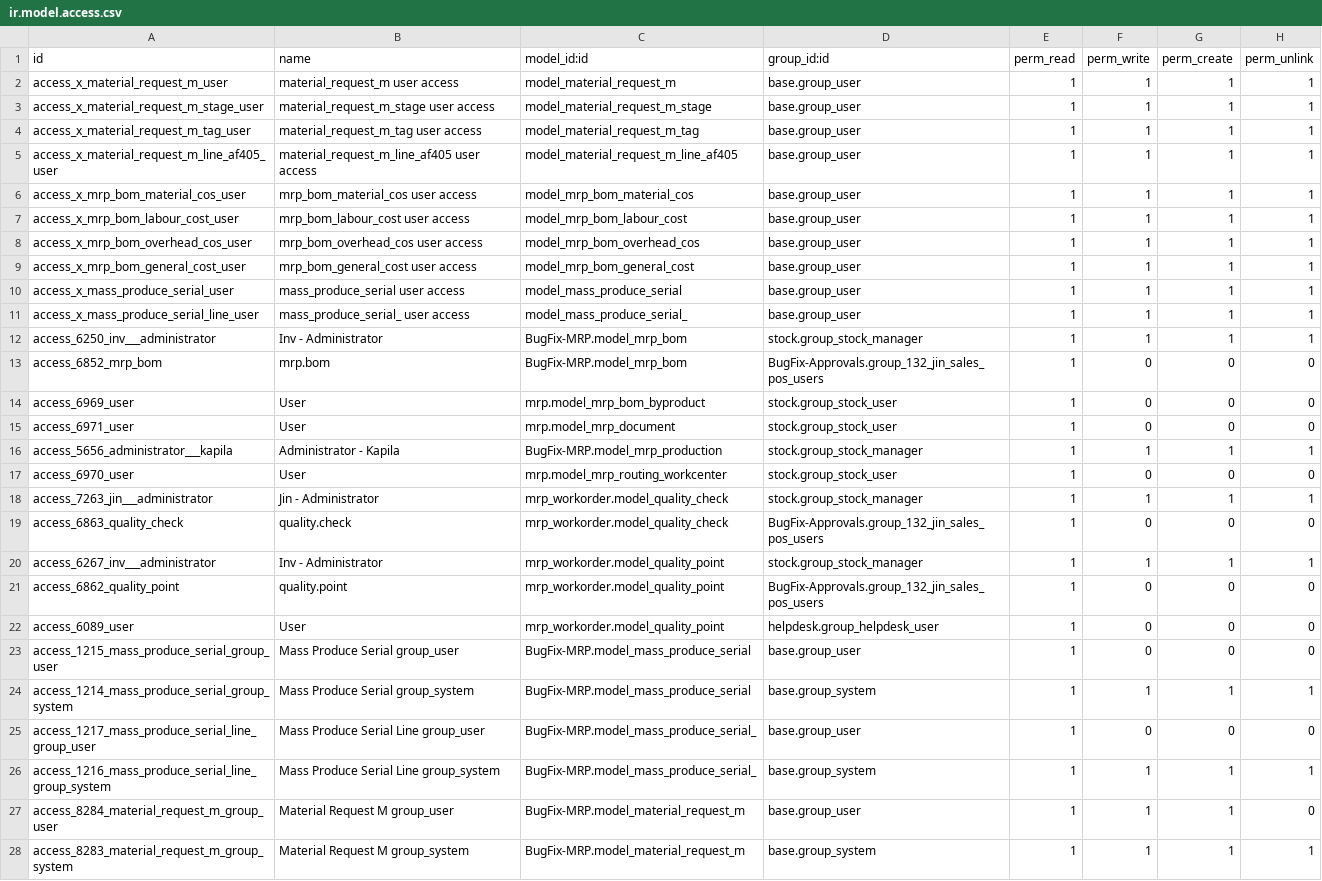
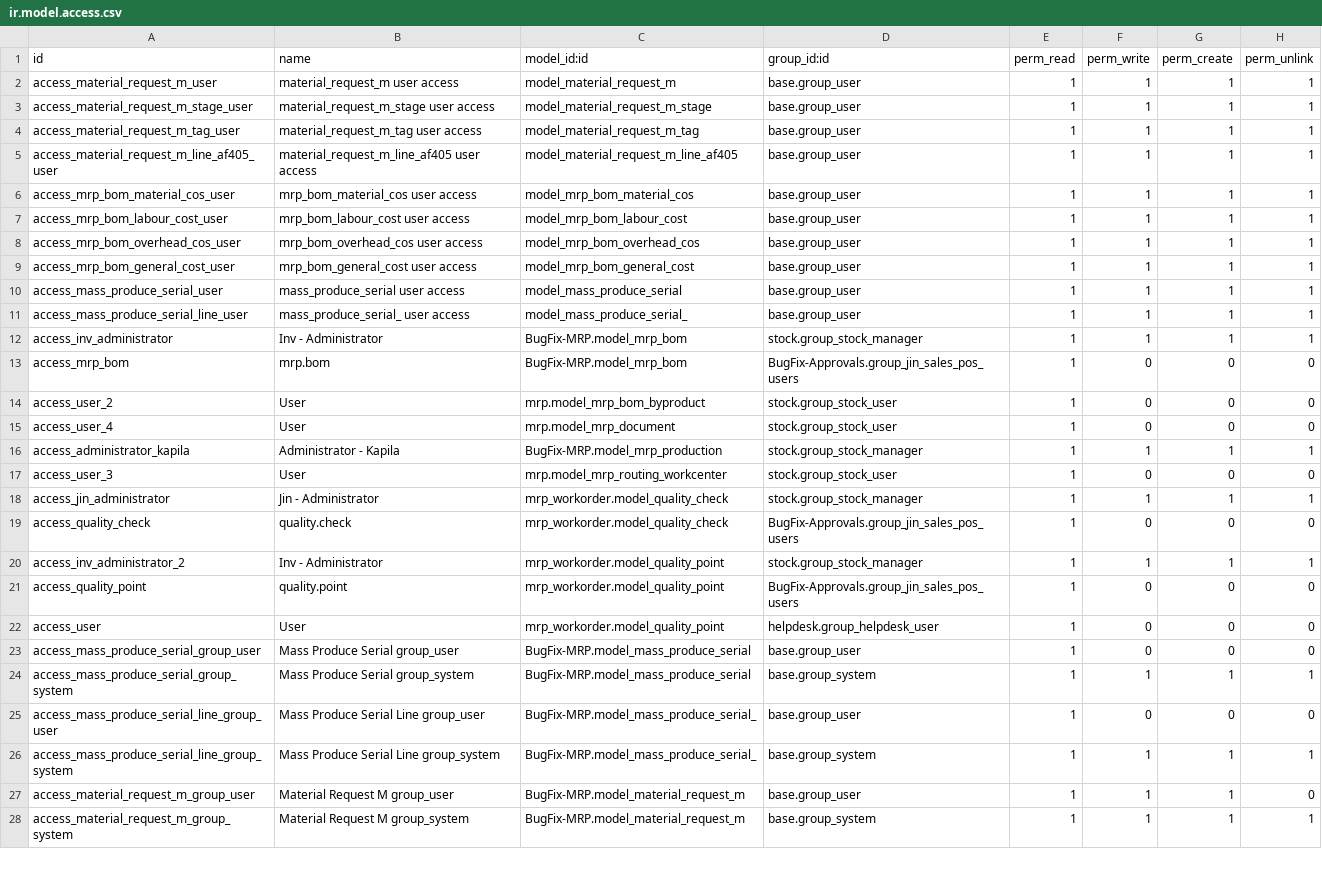
Before and after one commit to sanjayaWjinasena/BugFix-MRP, a CSV file: security/ir.model.access.csv, drawn as a sheet; only a part is shown; the diff covers the shown part only; the diff names each change by its address in the sheet, - before the commit and + after, or states it on an @@ line.

```diff
--- a/security/ir.model.access.csv
+++ b/security/ir.model.access.csv
-A2 (id): access_x_material_request_m_user
+A2 (id): access_material_request_m_user
-A3 (id): access_x_material_request_m_stage_user
+A3 (id): access_material_request_m_stage_user
-A4 (id): access_x_material_request_m_tag_user
+A4 (id): access_material_request_m_tag_user
-A5 (id): access_x_material_request_m_line_af405_user
+A5 (id): access_material_request_m_line_af405_user
-A6 (id): access_x_mrp_bom_material_cos_user
+A6 (id): access_mrp_bom_material_cos_user
-A7 (id): access_x_mrp_bom_labour_cost_user
+A7 (id): access_mrp_bom_labour_cost_user
-A8 (id): access_x_mrp_bom_overhead_cos_user
+A8 (id): access_mrp_bom_overhead_cos_user
-A9 (id): access_x_mrp_bom_general_cost_user
+A9 (id): access_mrp_bom_general_cost_user
-A10 (id): access_x_mass_produce_serial_user
+A10 (id): access_mass_produce_serial_user
-A11 (id): access_x_mass_produce_serial_line_user
+A11 (id): access_mass_produce_serial_line_user
-A12 (id): access_6250_inv___administrator
+A12 (id): access_inv_administrator
-A13 (id): access_6852_mrp_bom
+A13 (id): access_mrp_bom
-D13 (group_id:id): BugFix-Approvals.group_132_jin_sales_pos_users
+D13 (group_id:id): BugFix-Approvals.group_jin_sales_pos_users
-A14 (id): access_6969_user
+A14 (id): access_user_2
-A15 (id): access_6971_user
+A15 (id): access_user_4
-A16 (id): access_5656_administrator___kapila
+A16 (id): access_administrator_kapila
-A17 (id): access_6970_user
+A17 (id): access_user_3
-A18 (id): access_7263_jin___administrator
+A18 (id): access_jin_administrator
-A19 (id): access_6863_quality_check
+A19 (id): access_quality_check
-D19 (group_id:id): BugFix-Approvals.group_132_jin_sales_pos_users
+D19 (group_id:id): BugFix-Approvals.group_jin_sales_pos_users
-A20 (id): access_6267_inv___administrator
+A20 (id): access_inv_administrator_2
-A21 (id): access_6862_quality_point
+A21 (id): access_quality_point
-D21 (group_id:id): BugFix-Approvals.group_132_jin_sales_pos_users
+D21 (group_id:id): BugFix-Approvals.group_jin_sales_pos_users
-A22 (id): access_6089_user
+A22 (id): access_user
-A23 (id): access_1215_mass_produce_serial_group_user
+A23 (id): access_mass_produce_serial_group_user
-A24 (id): access_1214_mass_produce_serial_group_system
+A24 (id): access_mass_produce_serial_group_system
-A25 (id): access_1217_mass_produce_serial_line_group_user
+A25 (id): access_mass_produce_serial_line_group_user
-A26 (id): access_1216_mass_produce_serial_line_group_system
+A26 (id): access_mass_produce_serial_line_group_system
-A27 (id): access_8284_material_request_m_group_user
+A27 (id): access_material_request_m_group_user
-A28 (id): access_8283_material_request_m_group_system
+A28 (id): access_material_request_m_group_system
```
Also changed, not shown: 14 edited cells elsewhere in this file, 36 other files.
